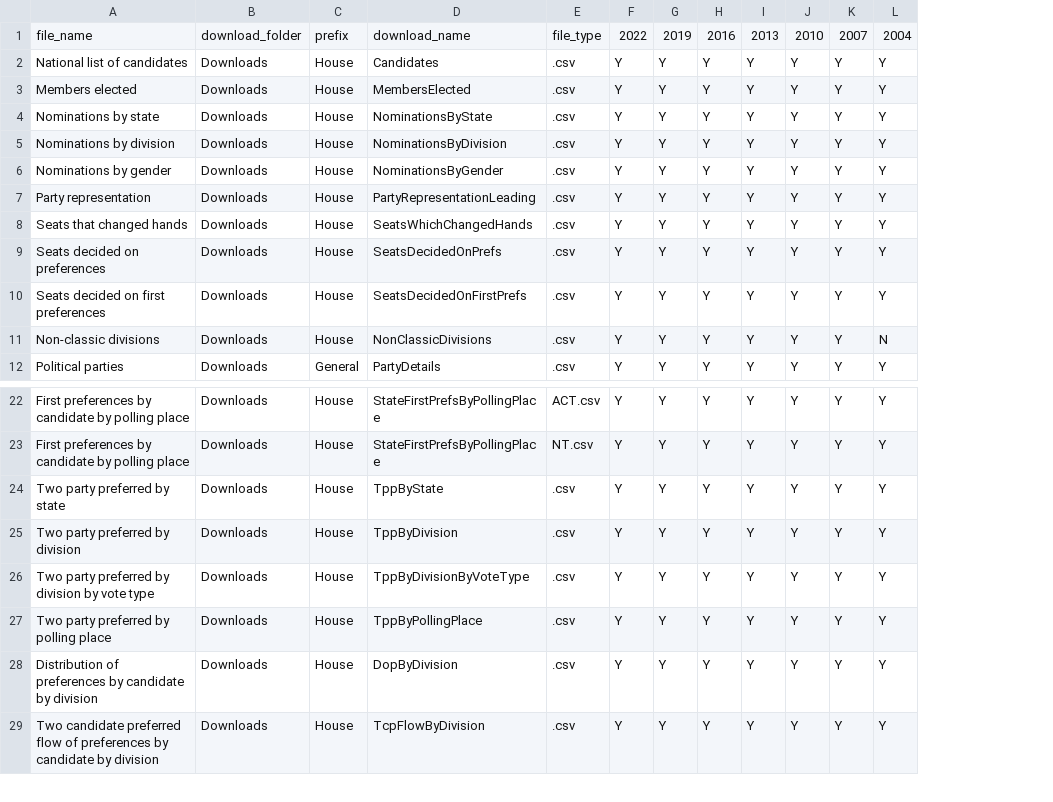
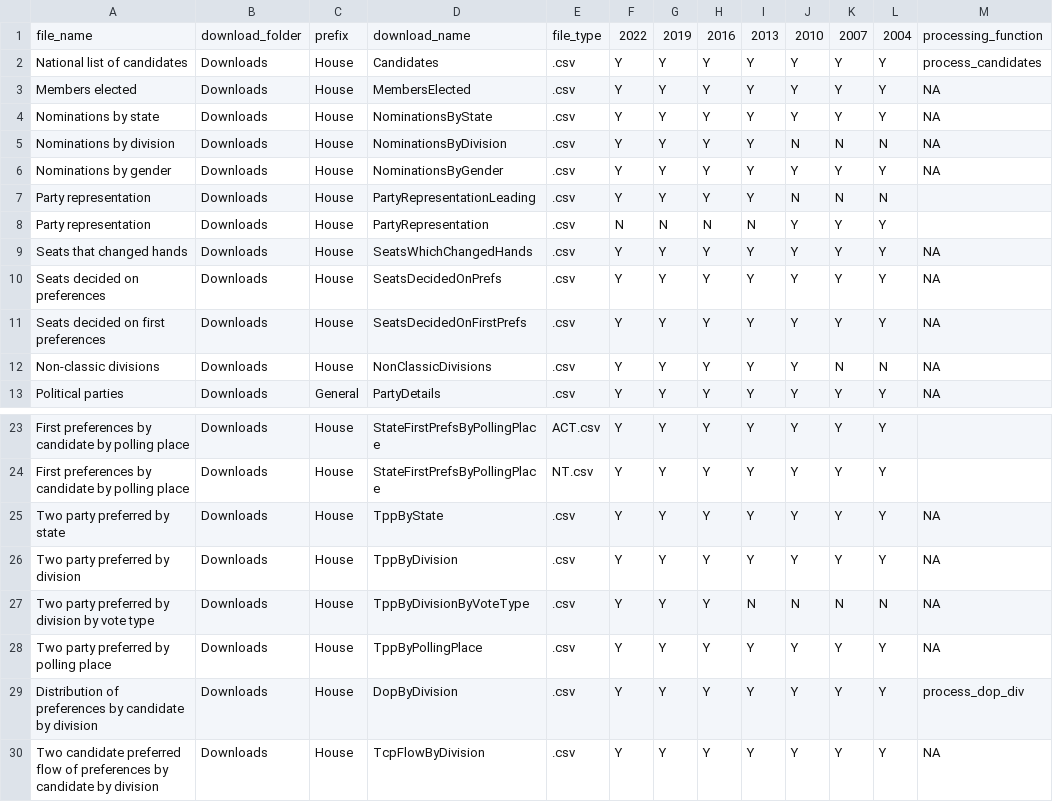
Before and after one commit to sarahcgallLtd/scgElectionsAU, a CSV file: data-raw/aec-fed-elections.csv, drawn as a sheet; only a part is shown, gaps mark what is left out; addresses are those after the commit; the diff names each change by its address in the sheet, - before the commit and + after, or states it on an @@ line.

Commit message:
updating get_aec_data

```diff
--- a/data-raw/aec-fed-elections.csv
+++ b/data-raw/aec-fed-elections.csv
+column M, rows 1-6: processing_function | process_candidates | NA | NA | NA | NA; rows 9-13: all NA; rows 25-30: NA | NA | NA | NA | process_dop_div | NA
-J5: Y
+J5: N
-K5: Y
+K5: N
-L5: Y
+L5: N
-J7: Y
+J7: N
-K7: Y
+K7: N
-L7: Y
+L7: N
+row 8: Party representation | Downloads | House | PartyRepresentation | .csv | N | N | N | N | Y | Y | Y
-K12: Y
+K12: N
-I27: Y
+I27: N
-J27: Y
+J27: N
-K27: Y
+K27: N
-L27: Y
+L27: N
```
Also changed, not shown: 11 other files.
